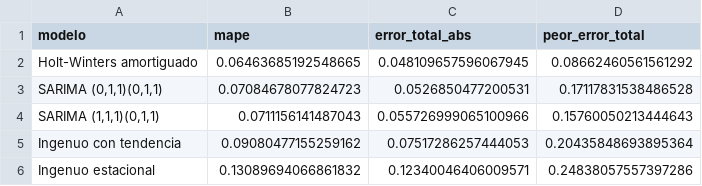
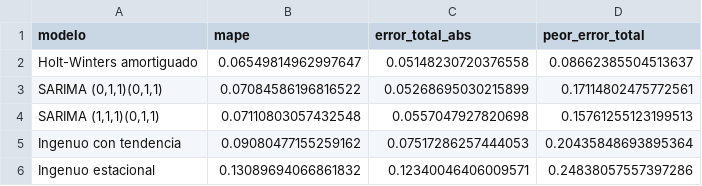
Before and after one commit to Berius129/remesas-guatemala, a CSV file: data/processed/modelos.csv, drawn as a sheet.

```diff
--- a/data/processed/modelos.csv
+++ b/data/processed/modelos.csv
@@ -1,5 +1,5 @@
 modelo,mape,error_total_abs,peor_error_total
-Holt-Winters amortiguado,0.06463685192548665,0.048109657596067945,0.08662460561561292
-"SARIMA (0,1,1)(0,1,1)",0.07084678077824723,0.0526850477200531,0.17117831538486528
-"SARIMA (1,1,1)(0,1,1)",0.0711156141487043,0.055726999065100966,0.15760050213444643
+Holt-Winters amortiguado,0.06549814962997647,0.05148230720376558,0.08662385504513637
+"SARIMA (0,1,1)(0,1,1)",0.07084586196816522,0.05268695030215899,0.17114802475772561
+"SARIMA (1,1,1)(0,1,1)",0.07110803057432548,0.0557047927820698,0.15761255123199513
 Ingenuo con tendencia,0.09080477155259162,0.07517286257444053,0.20435848693895364
```
Also changed, not shown: data/processed/pronostico.csv, data/processed/ultima_ventana.csv, 4 other files.
